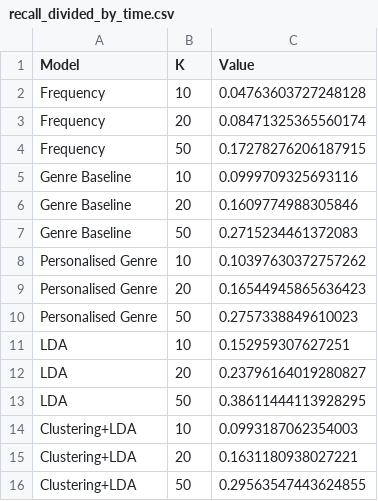
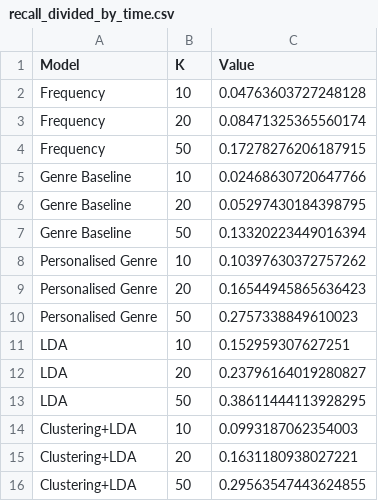
Before and after one commit to lrusnac/micro-profiling, a CSV file: 01-data-exploration/js_charts/data/recall_divided_by_time.csv, drawn as a sheet.

```diff
--- a/01-data-exploration/js_charts/data/recall_divided_by_time.csv
+++ b/01-data-exploration/js_charts/data/recall_divided_by_time.csv
@@ -4,5 +4,5 @@ Frequency, 20, 0.08471325365560174
 Frequency, 50, 0.17278276206187915
-Genre Baseline, 10, 0.0999709325693116
-Genre Baseline, 20, 0.1609774988305846
-Genre Baseline, 50, 0.2715234461372083
+Genre Baseline, 10, 0.02468630720647766
+Genre Baseline, 20, 0.05297430184398795
+Genre Baseline, 50, 0.13320223449016394
 Personalised Genre, 10, 0.10397630372757262
```
Also changed, not shown: 01-data-exploration/js_charts/data/recall.csv.
